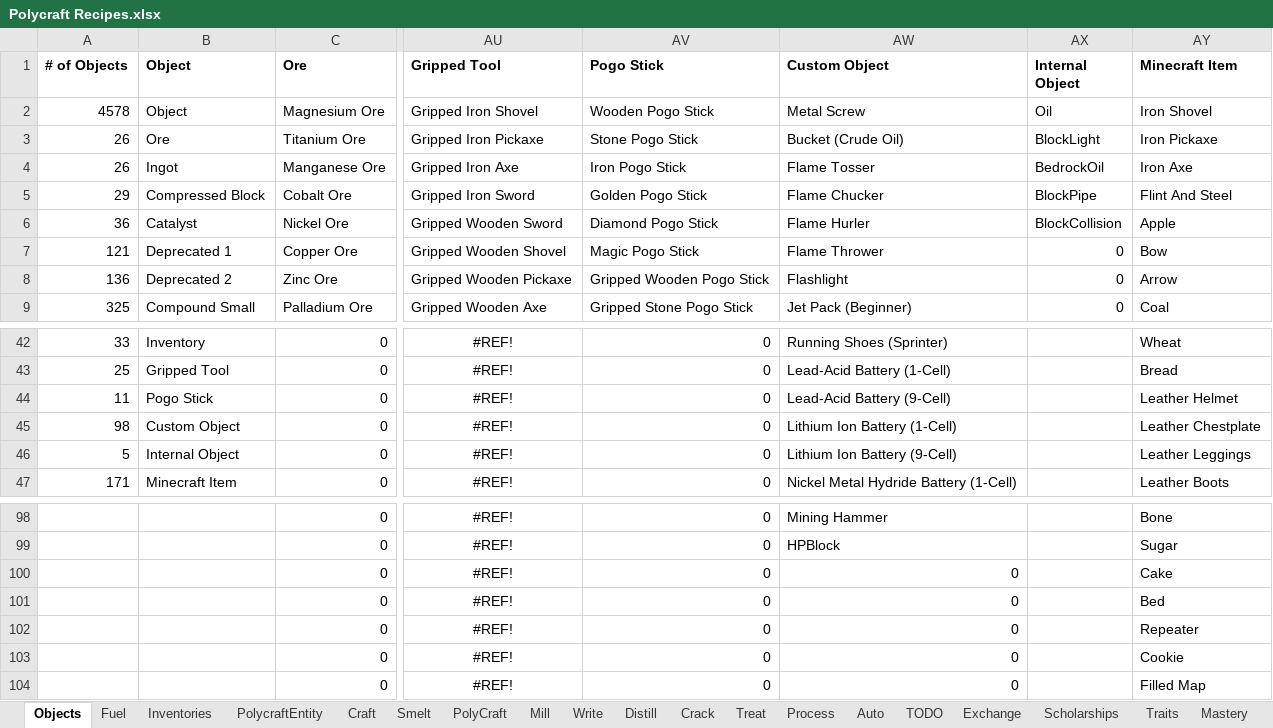
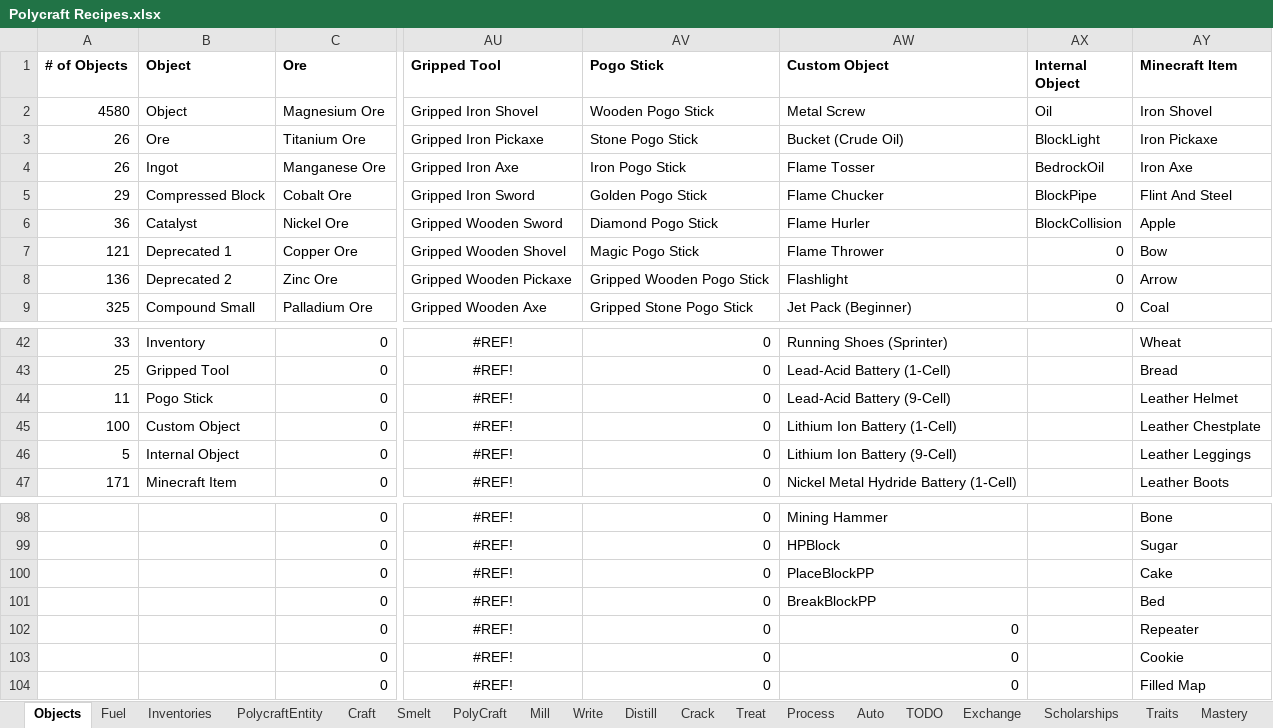
Before and after one commit to PolycraftWorld/polycraft-world, an Excel workbook: config/Polycraft Recipes.xlsx, sheet Objects, drawn as a sheet; only a part is shown, gaps mark what is left out; values as stored, in another font and other column widths than the file's, no borders; the diff names each change by its address in the sheet, - before the commit and + after, or states it on an @@ line.

```diff
--- a/config/Polycraft Recipes.xlsx (sheet Objects)
+++ b/config/Polycraft Recipes.xlsx (sheet Objects)
-A2 (# of Objects): 4578
+A2 (# of Objects): 4580
-A45 (# of Objects): 98
+A45 (# of Objects): 100
-AW100 (Custom Object): 0
+AW100 (Custom Object): PlaceBlockPP
-AW101 (Custom Object): 0
+AW101 (Custom Object): BreakBlockPP
```
Also changed, not shown: config/Polycraft Inputs.xlsx, config/Polycraft Learning.xlsx, 3 other files.
